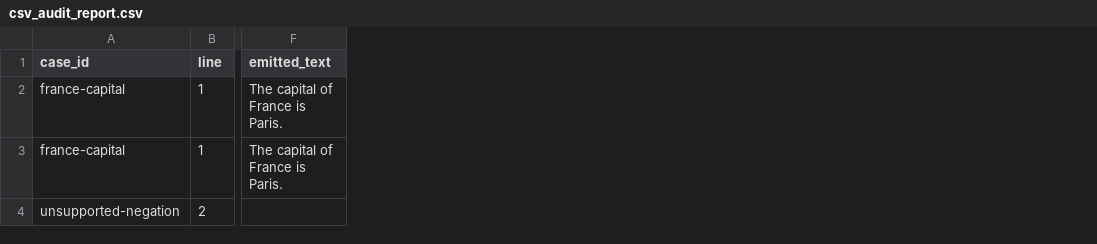
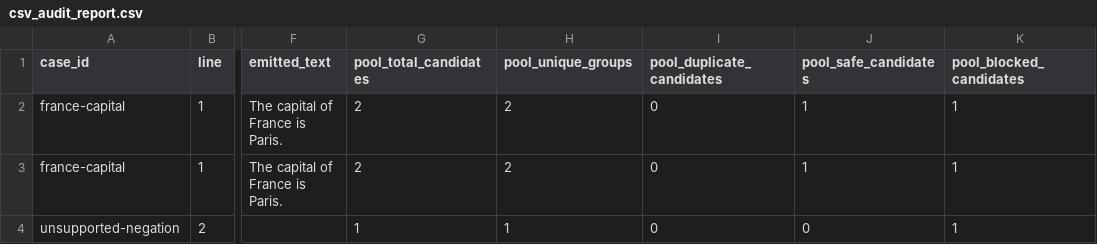
Before and after one commit to Martin123132/Geometry-Only-Control-of-LLM-Output-at-Inference-Time, a CSV file: examples/csv_audit_report.csv, drawn as a sheet; only a part is shown, gaps mark what is left out; the diff names each change by its address in the sheet, - before the commit and + after, or states it on an @@ line.

Commit message:
Add candidate pool report summaries

```diff
--- a/examples/csv_audit_report.csv
+++ b/examples/csv_audit_report.csv
+column G (pool_total_candidates), rows 2-4: 2 | 2 | 1
+column H (pool_unique_groups), rows 2-4: 2 | 2 | 1
+column I (pool_duplicate_candidates), rows 2-4: all 0
+column J (pool_safe_candidates), rows 2-4: 1 | 1 | 0
+column K (pool_blocked_candidates), rows 2-4: all 1
```
Also changed, not shown: 11 other files.
